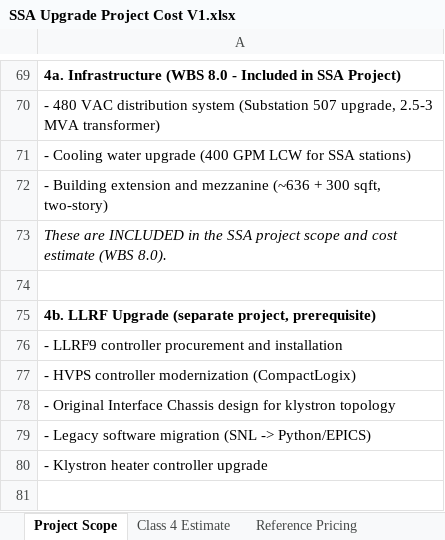
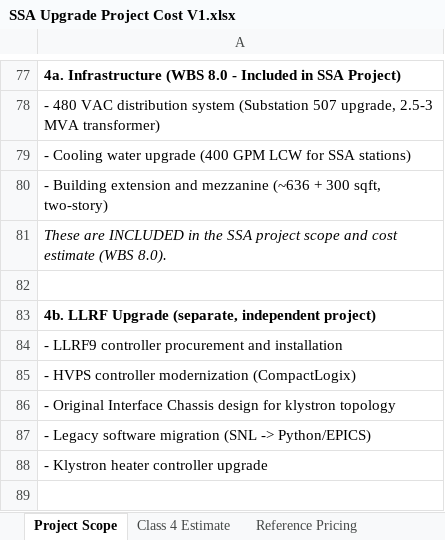
Before and after one commit to fayaw/spearlegacyLLRF, an Excel workbook: SSA_upgrade/SSA Upgrade Project Cost V1.xlsx, sheet Project Scope, drawn as a sheet; only a part is shown, gaps mark what is left out; values as stored, in another font and other column widths than the file's, no borders; addresses are those after the commit; the diff covers the shown part only; the diff names each change by its address in the sheet, - before the commit and + after, or states it on an @@ line.

```diff
--- a/SSA_upgrade/SSA Upgrade Project Cost V1.xlsx (sheet Project Scope)
+++ b/SSA_upgrade/SSA Upgrade Project Cost V1.xlsx (sheet Project Scope)
-A83: …LLRF Upgrade (separate project, prerequisite)
+A83: …LLRF Upgrade (separate, independent project)
```
Also changed, not shown: 8 added rows and 9 edited cells elsewhere in this sheet, sheet Class 4 Estimate.
